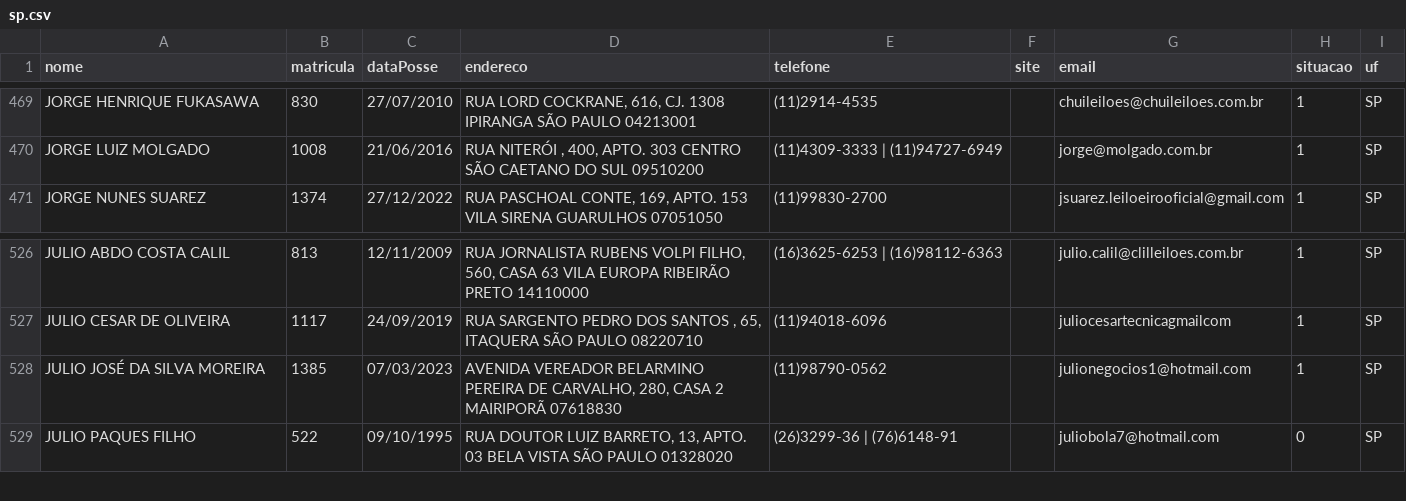
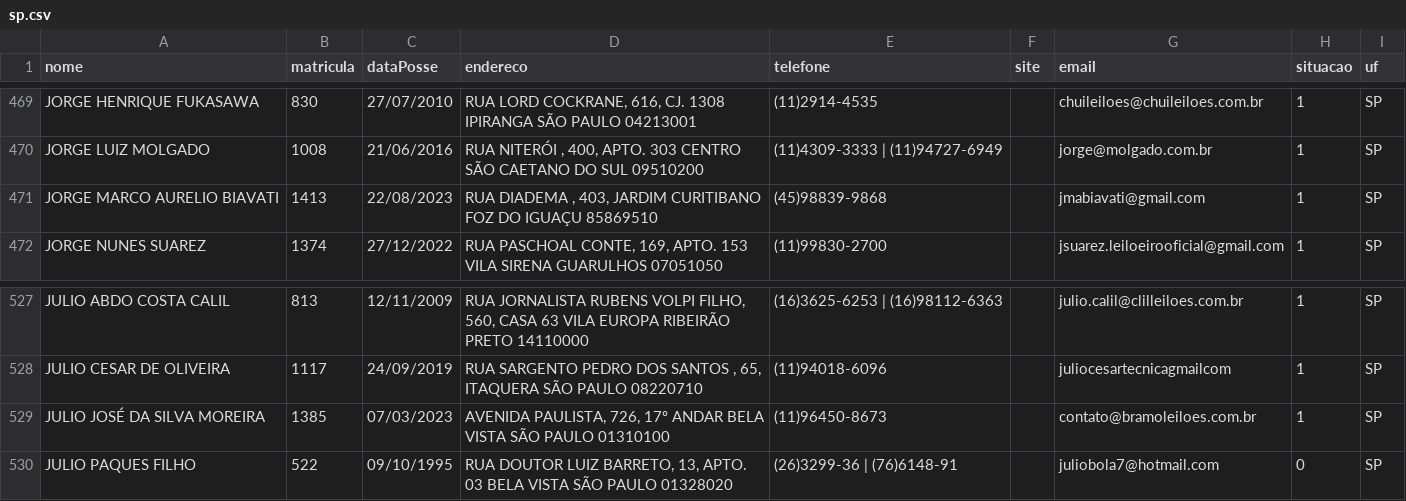
Before and after one commit to suporteleiloes/webscriptingLeiloeiro, a CSV file: csv/sp.csv, drawn as a sheet; only a part is shown, gaps mark what is left out.

```diff
--- a/csv/sp.csv
+++ b/csv/sp.csv
@@ -470,2 +470,3 @@
 "JORGE LUIZ MOLGADO","1008","21/06/2016","RUA NITERÓI , 400, APTO. 303 CENTRO SÃO CAETANO DO SUL 09510200","(11)4309-3333 | (11)94727-6949","","jorge@molgado.com.br",1,"SP"
+"JORGE MARCO AURELIO BIAVATI","1413","22/08/2023","RUA DIADEMA , 403, JARDIM CURITIBANO FOZ DO IGUAÇU 85869510","(45)98839-9868","","jmabiavati@gmail.com",1,"SP"
 "JORGE NUNES SUAREZ","1374","27/12/2022","RUA PASCHOAL CONTE, 169, APTO. 153 VILA SIRENA GUARULHOS 07051050","(11)99830-2700","","jsuarez.leiloeirooficial@gmail.com",1,"SP"
@@ -527,3 +528,3 @@
 "JULIO CESAR DE OLIVEIRA","1117","24/09/2019","RUA SARGENTO PEDRO DOS SANTOS , 65, ITAQUERA SÃO PAULO 08220710","(11)94018-6096","","juliocesartecnicagmailcom",1,"SP"
-"JULIO JOSÉ DA SILVA MOREIRA","1385","07/03/2023","AVENIDA VEREADOR BELARMINO PEREIRA DE CARVALHO, 280, CASA 2  MAIRIPORÃ 07618830","(11)98790-0562","","julionegocios1@hotmail.com",1,"SP"
+"JULIO JOSÉ DA SILVA MOREIRA","1385","07/03/2023","AVENIDA PAULISTA, 726, 17º ANDAR BELA VISTA SÃO PAULO 01310100","(11)96450-8673","","contato@bramoleiloes.com.br ",1,"SP"
 "JULIO PAQUES FILHO","522","09/10/1995","RUA DOUTOR LUIZ BARRETO, 13, APTO. 03 BELA VISTA SÃO PAULO 01328020","(26)3299-36 | (76)6148-91","","juliobola7@hotmail.com",0,"SP"
```
Also changed, not shown: csv/mg.csv, csv/rr.csv, 11 other files.
